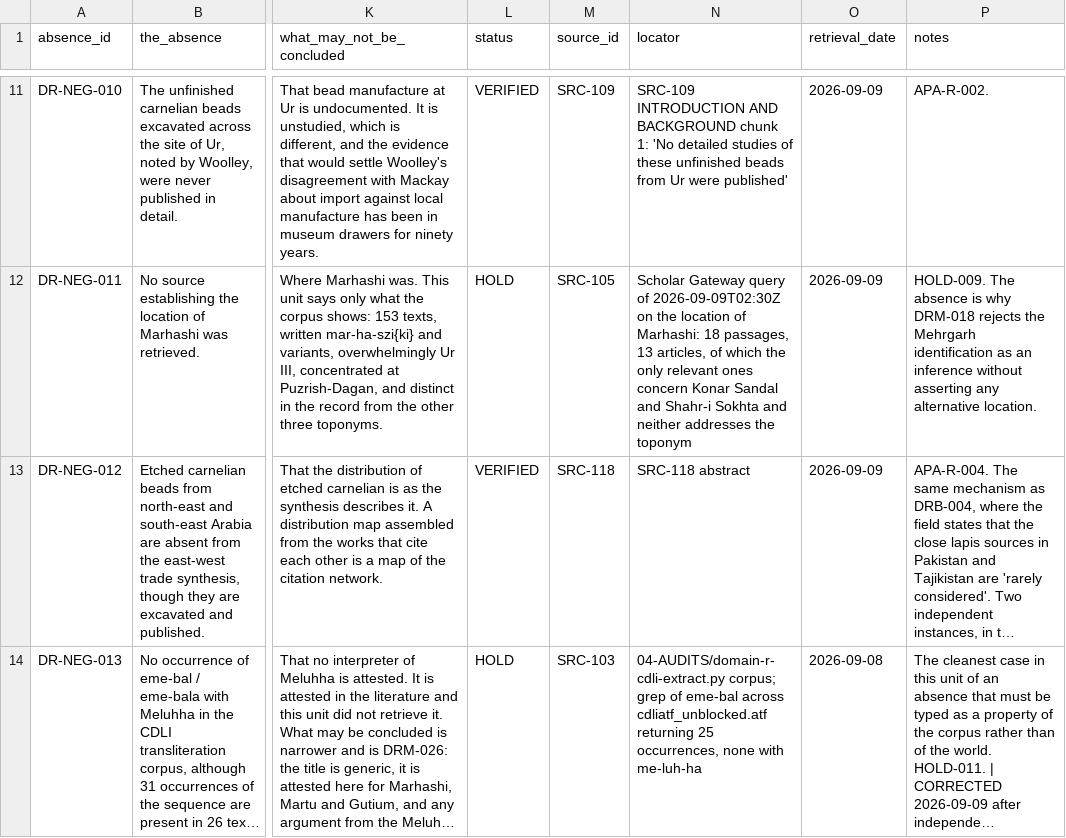
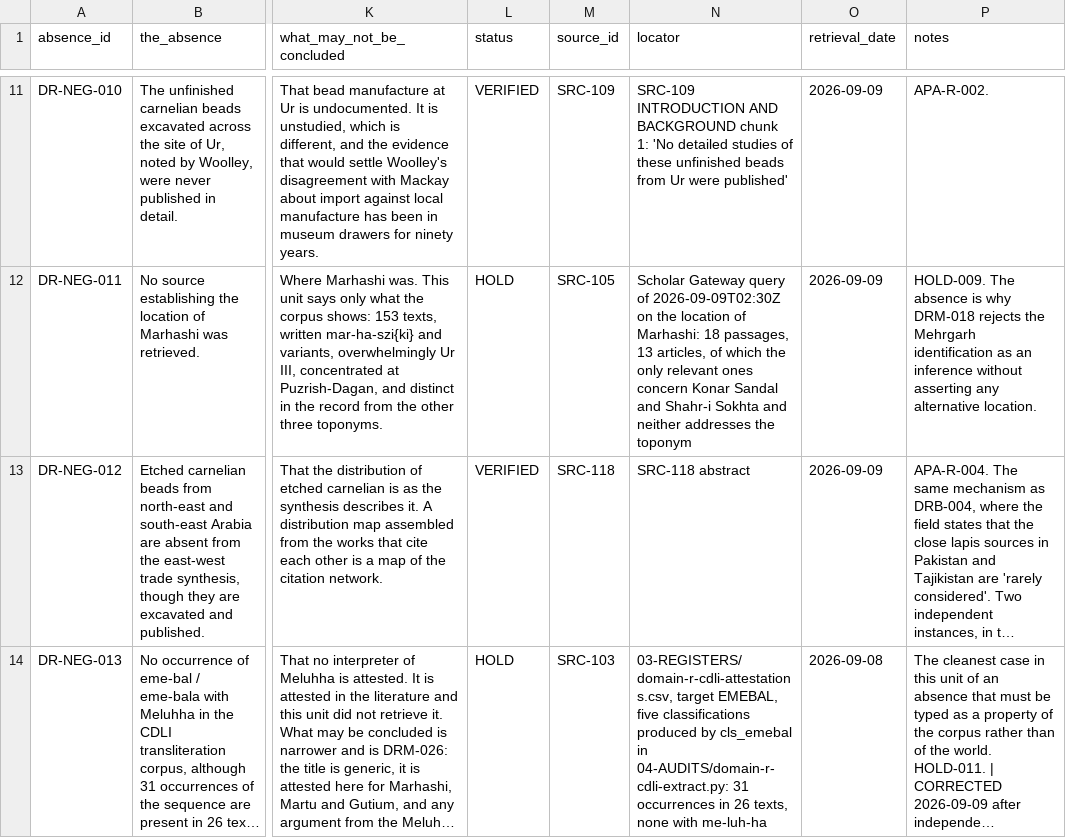
Before and after one commit to melakeela/research, a CSV file: 03-REGISTERS/domain-r-negative-evidence.csv, drawn as a sheet; only a part is shown, gaps mark what is left out; long unchanged cells end in …; the diff names each change by its address in the sheet, - before the commit and + after, or states it on an @@ line.

```diff
--- a/03-REGISTERS/domain-r-negative-evidence.csv
+++ b/03-REGISTERS/domain-r-negative-evidence.csv
-N14 (locator): 04-AUDITS/domain-r-cdli-extract.py corpus; grep of eme-bal across cdliatf_unblocked.atf returning 25 occurrences, none with…
+N14 (locator): 03-REGISTERS/domain-r-cdli-attestations.csv, target EMEBAL, five classifications produced by cls_emebal in 04-AUDITS/domain-r-cdli-extract.py: 31 occurrences in 26 texts, none with…
```
Also changed, not shown: 03-REGISTERS/domain-r-claims.csv, 03-REGISTERS/domain-r-translation-fields.csv, 4 other files.
